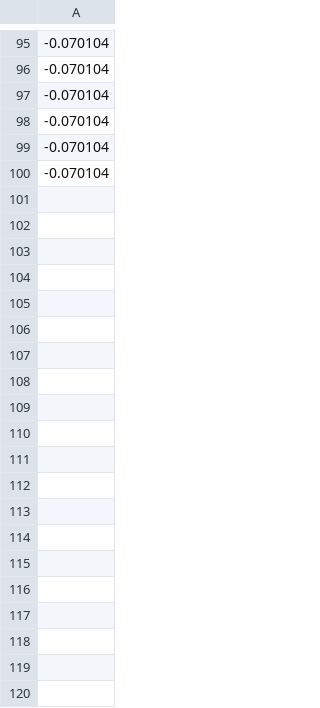
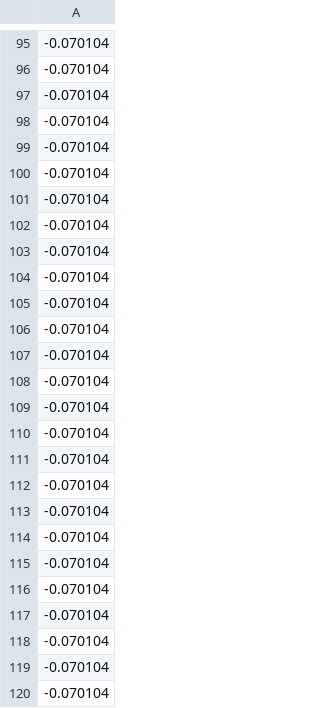
Before and after one commit to WalczakPaulo/PUST, a CSV file: Project4/sprawko/wykresy/zad2_y_5.csv, drawn as a sheet; only a part is shown, gaps mark what is left out; the diff covers the shown part only.

```diff
--- a/Project4/sprawko/wykresy/zad2_y_5.csv
+++ b/Project4/sprawko/wykresy/zad2_y_5.csv
@@ -100 +100,21 @@
 -0.070104
+-0.070104
+-0.070104
+-0.070104
+-0.070104
+-0.070104
+-0.070104
+-0.070104
+-0.070104
+-0.070104
+-0.070104
+-0.070104
+-0.070104
+-0.070104
+-0.070104
+-0.070104
+-0.070104
+-0.070104
+-0.070104
+-0.070104
+-0.070104
```
Also changed, not shown: 80 added rows elsewhere in this file, Project4/sprawko/wykresy/zad2_y_1.csv, Project4/sprawko/wykresy/zad2_y_2.csv, 19 other files.
